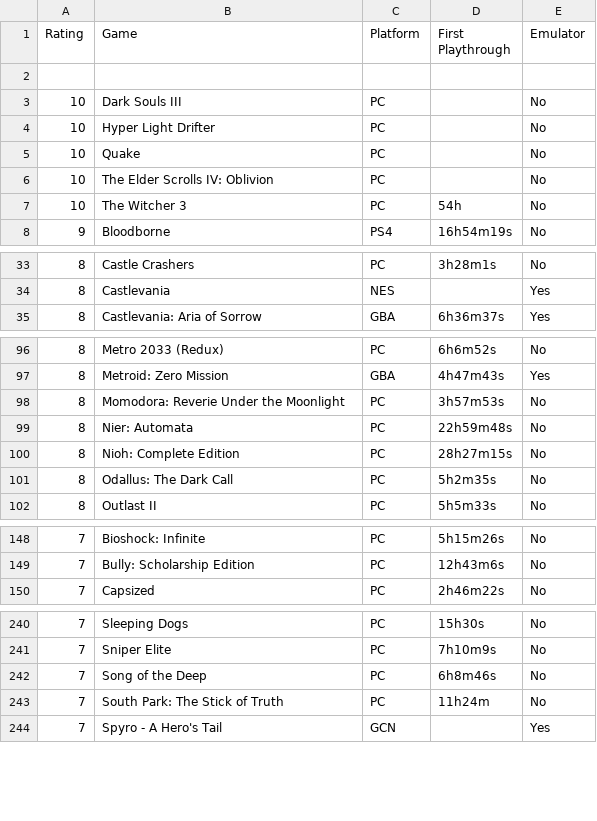
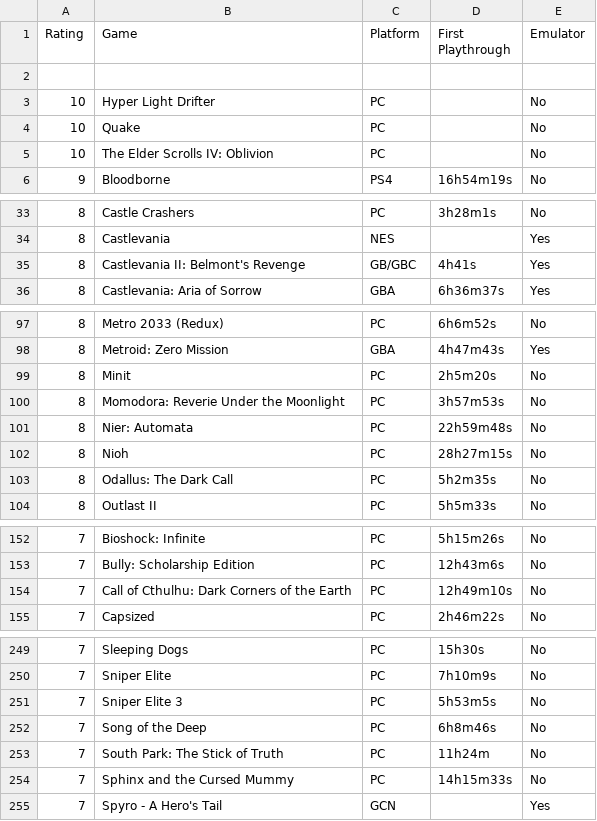
Before and after one commit to m-e-l-b-o/The-List, a CSV file: GAMES.csv, drawn as a sheet; only a part is shown, gaps mark what is left out; the diff covers the shown part only.

```diff
--- a/GAMES.csv
+++ b/GAMES.csv
@@ -2,3 +2,2 @@ Rating,Game,Platform,First Playthrough,Emulator
 ,,,,
-10,Dark Souls III,PC,,No
 10,Hyper Light Drifter,PC,,No
@@ -6,3 +5,2 @@ Rating,Game,Platform,First Playthrough,Emulator
 10,The Elder Scrolls IV: Oblivion,PC,,No
-10,The Witcher 3,PC,54h,No
 9,Bloodborne,PS4,16h54m19s,No
@@ -34,2 +34,3 @@ Rating,Game,Platform,First Playthrough,Emulator
 8,Castlevania,NES,,Yes
+8,Castlevania II: Belmont's Revenge,GB/GBC,4h41s,Yes
 8,Castlevania: Aria of Sorrow,GBA,6h36m37s,Yes
@@ -97,5 +98,6 @@ Rating,Game,Platform,First Playthrough,Emulator
 8,Metroid: Zero Mission,GBA,4h47m43s,Yes
+8,Minit,PC,2h5m20s,No
 8,Momodora: Reverie Under the Moonlight,PC,3h57m53s,No
 8,Nier: Automata,PC,22h59m48s,No
-8,Nioh: Complete Edition,PC,28h27m15s,No
+8,Nioh,PC,28h27m15s,No
 8,Odallus: The Dark Call,PC,5h2m35s,No
@@ -149,2 +153,3 @@ Rating,Game,Platform,First Playthrough,Emulator
 7,Bully: Scholarship Edition,PC,12h43m6s,No
+7,Call of Cthulhu: Dark Corners of the Earth,PC,12h49m10s,No
 7,Capsized,PC,2h46m22s,No
@@ -241,4 +250,6 @@ Rating,Game,Platform,First Playthrough,Emulator
 7,Sniper Elite,PC,7h10m9s,No
+7,Sniper Elite 3,PC,5h53m5s,No
 7,Song of the Deep,PC,6h8m46s,No
 7,South Park: The Stick of Truth,PC,11h24m,No
+7,Sphinx and the Cursed Mummy,PC,14h15m33s,No
 7,Spyro - A Hero's Tail,GCN,,Yes
```
Also changed, not shown: 22 added rows, 1 removed row and 6 edited cells elsewhere in this file.
